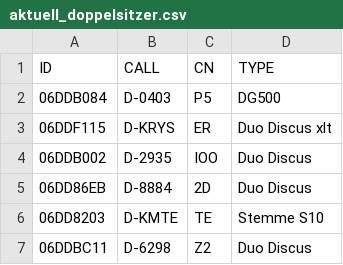
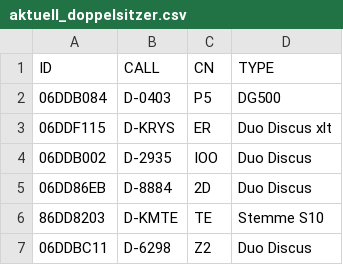
Before and after one commit to ovflbzm/BZM19, a CSV file: bzm/Flieger/aktuell_doppelsitzer.csv, drawn as a sheet.

Commit message:
Update aktuell_doppelsitzer.csv

```diff
--- a/bzm/Flieger/aktuell_doppelsitzer.csv
+++ b/bzm/Flieger/aktuell_doppelsitzer.csv
@@ -5,3 +5,3 @@ ID,CALL,CN,TYPE
 06DD86EB,D-8884,2D,Duo Discus
-06DD8203,D-KMTE,TE,Stemme S10
+86DD8203,D-KMTE,TE,Stemme S10
 06DDBC11,D-6298,Z2,Duo Discus
```
